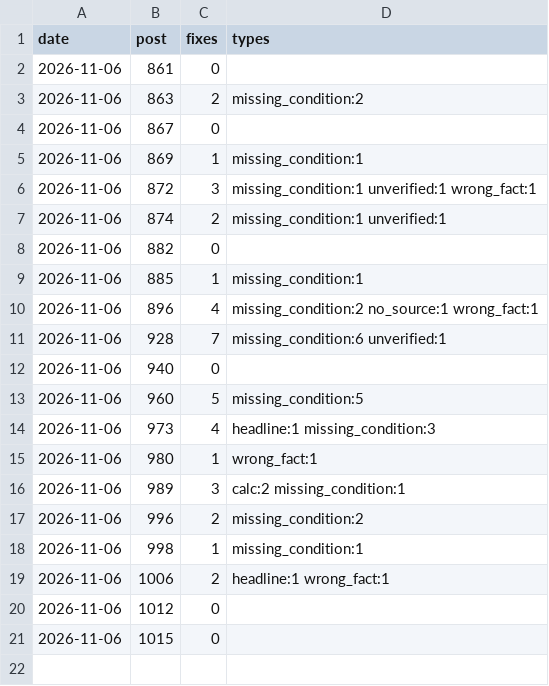
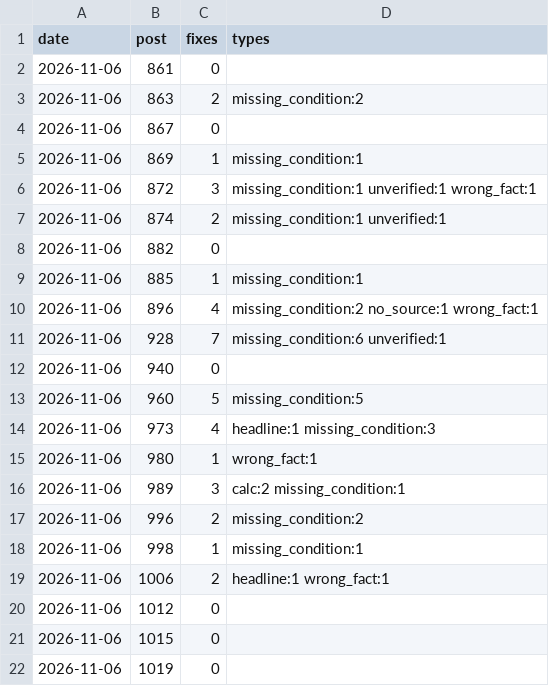
Before and after one commit to yoorimint/first-lab, a CSV file: automation/quality-log.csv, drawn as a sheet; the diff names each change by its address in the sheet, - before the commit and + after, or states it on an @@ line.

```diff
--- a/automation/quality-log.csv
+++ b/automation/quality-log.csv
+row 22: 2026-11-06 | 1019 | 0
```
Also changed, not shown: 4 other files.
